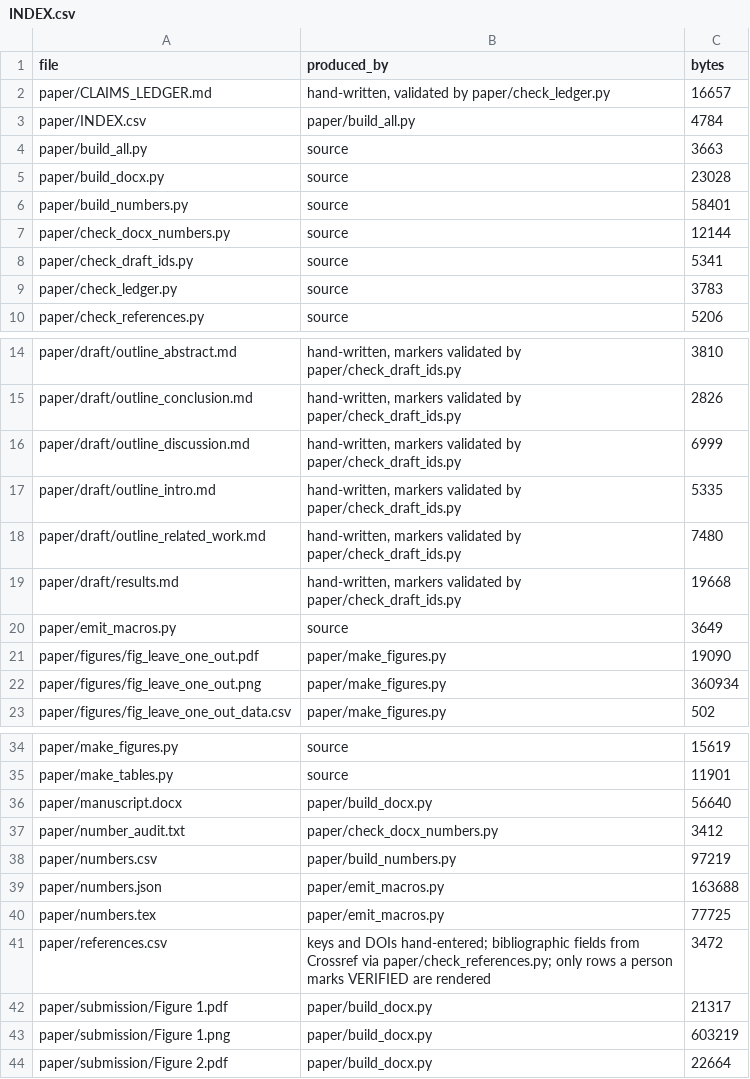
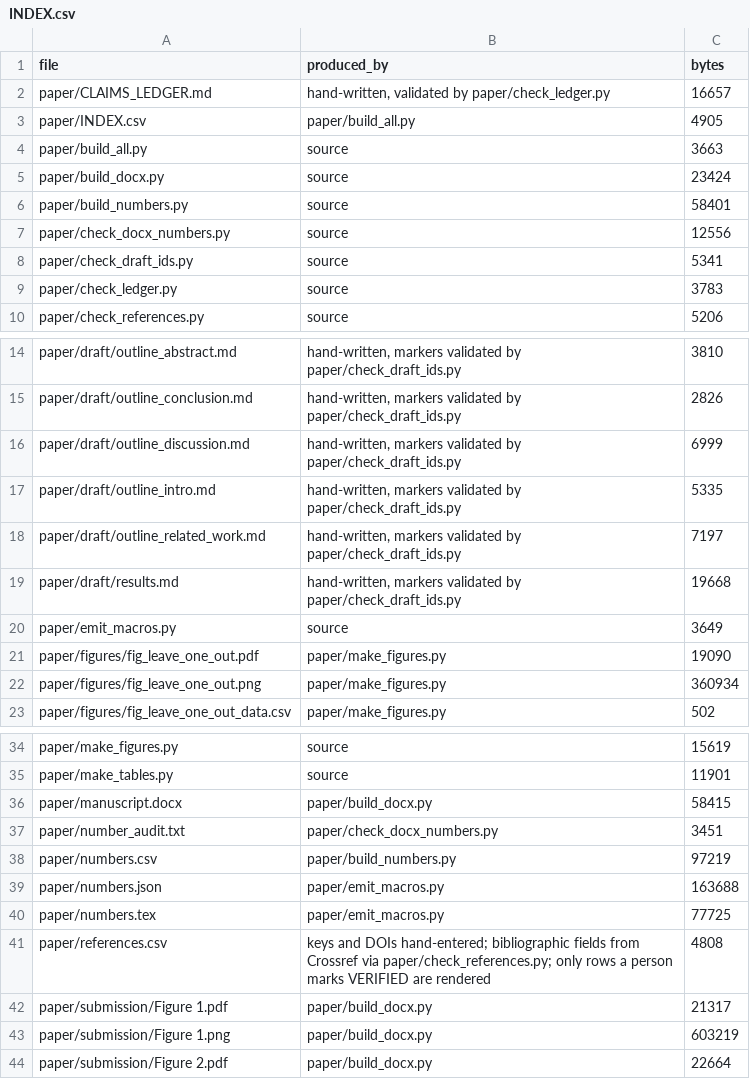
Before and after one commit to Daxx133-bot/proj-1-updated, a CSV file: paper/INDEX.csv, drawn as a sheet; only a part is shown, gaps mark what is left out.

```diff
--- a/paper/INDEX.csv
+++ b/paper/INDEX.csv
@@ -2,7 +2,7 @@ file,produced_by,bytes
 paper/CLAIMS_LEDGER.md,"hand-written, validated by paper/check_ledger.py",16657
-paper/INDEX.csv,paper/build_all.py,4784
+paper/INDEX.csv,paper/build_all.py,4905
 paper/build_all.py,source,3663
-paper/build_docx.py,source,23028
+paper/build_docx.py,source,23424
 paper/build_numbers.py,source,58401
-paper/check_docx_numbers.py,source,12144
+paper/check_docx_numbers.py,source,12556
 paper/check_draft_ids.py,source,5341
@@ -17,3 +17,3 @@ paper/draft/outline_discussion.md,"hand-written, markers validated by paper/chec
 paper/draft/outline_intro.md,"hand-written, markers validated by paper/check_draft_ids.py",5335
-paper/draft/outline_related_work.md,"hand-written, markers validated by paper/check_draft_ids.py",7480
+paper/draft/outline_related_work.md,"hand-written, markers validated by paper/check_draft_ids.py",7197
 paper/draft/results.md,"hand-written, markers validated by paper/check_draft_ids.py",19668
@@ -35,4 +35,4 @@ paper/make_figures.py,source,15619
 paper/make_tables.py,source,11901
-paper/manuscript.docx,paper/build_docx.py,56640
-paper/number_audit.txt,paper/check_docx_numbers.py,3412
+paper/manuscript.docx,paper/build_docx.py,58415
+paper/number_audit.txt,paper/check_docx_numbers.py,3451
 paper/numbers.csv,paper/build_numbers.py,97219
@@ -40,3 +40,3 @@ paper/numbers.json,paper/emit_macros.py,163688
 paper/numbers.tex,paper/emit_macros.py,77725
-paper/references.csv,keys and DOIs hand-entered; bibliographic fields from Crossref via paper/check_references.py; only rows a person marks VERIFIED are rendered,3472
+paper/references.csv,keys and DOIs hand-entered; bibliographic fields from Crossref via paper/check_references.py; only rows a person marks VERIFIED are rendered,4808
 paper/submission/Figure 1.pdf,paper/build_docx.py,21317
```
Also changed, not shown: paper/numbers.csv, paper/references.csv, 27 other files.
